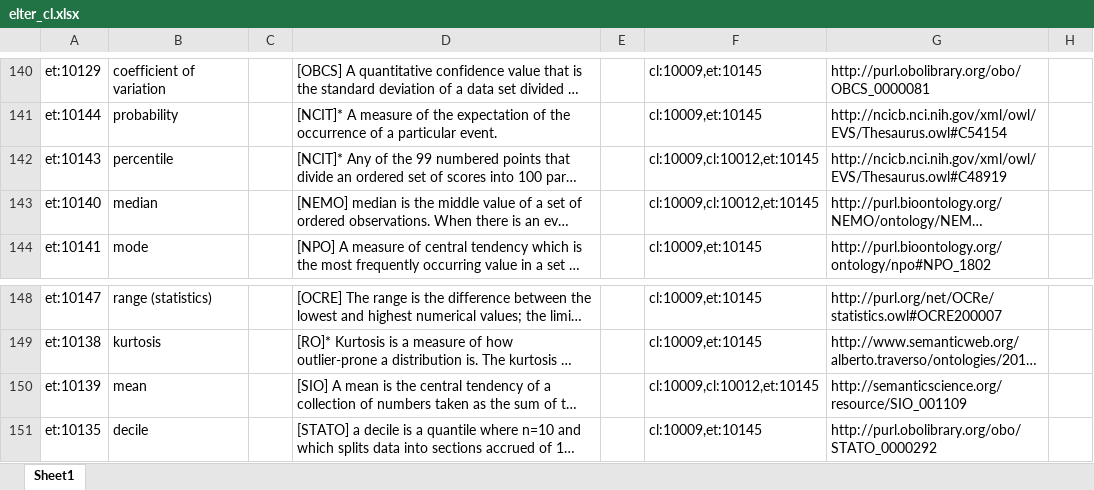
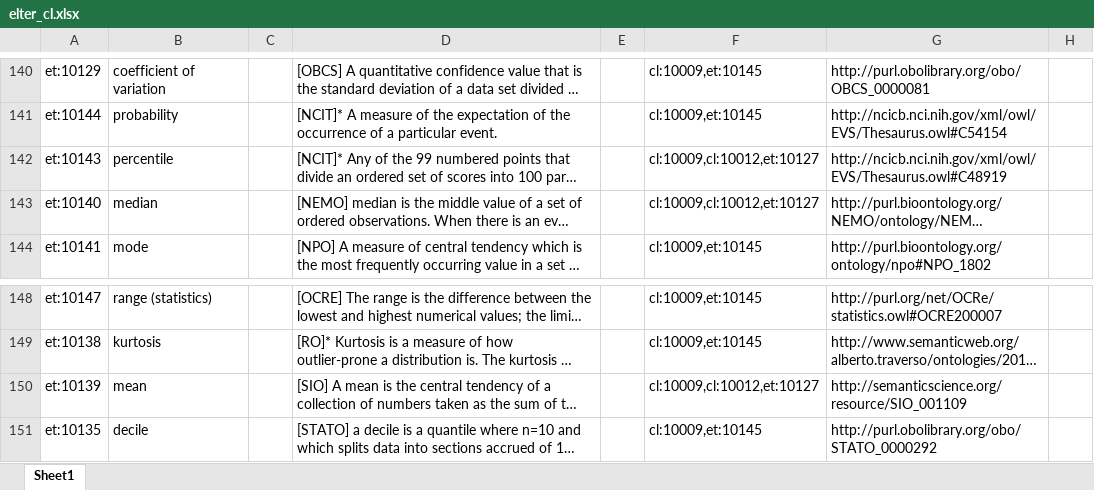
Before and after one commit to LTER-Europe/eLTER_CL, an Excel workbook: elter_cl.xlsx, sheet Sheet1, drawn as a sheet; only a part is shown, gaps mark what is left out; long unchanged cells end in …; values as stored, in another font and other column widths than the file's, no borders; the diff names each change by its address in the sheet, - before the commit and + after, or states it on an @@ line.

```diff
--- a/elter_cl.xlsx (sheet Sheet1)
+++ b/elter_cl.xlsx (sheet Sheet1)
-F142:F143: cl:10009,cl:10012,et:10145
+F142:F143: cl:10009,cl:10012,et:10127
-F150: cl:10009,cl:10012,et:10145
+F150: cl:10009,cl:10012,et:10127
```
Also changed, not shown: 4 other files.
